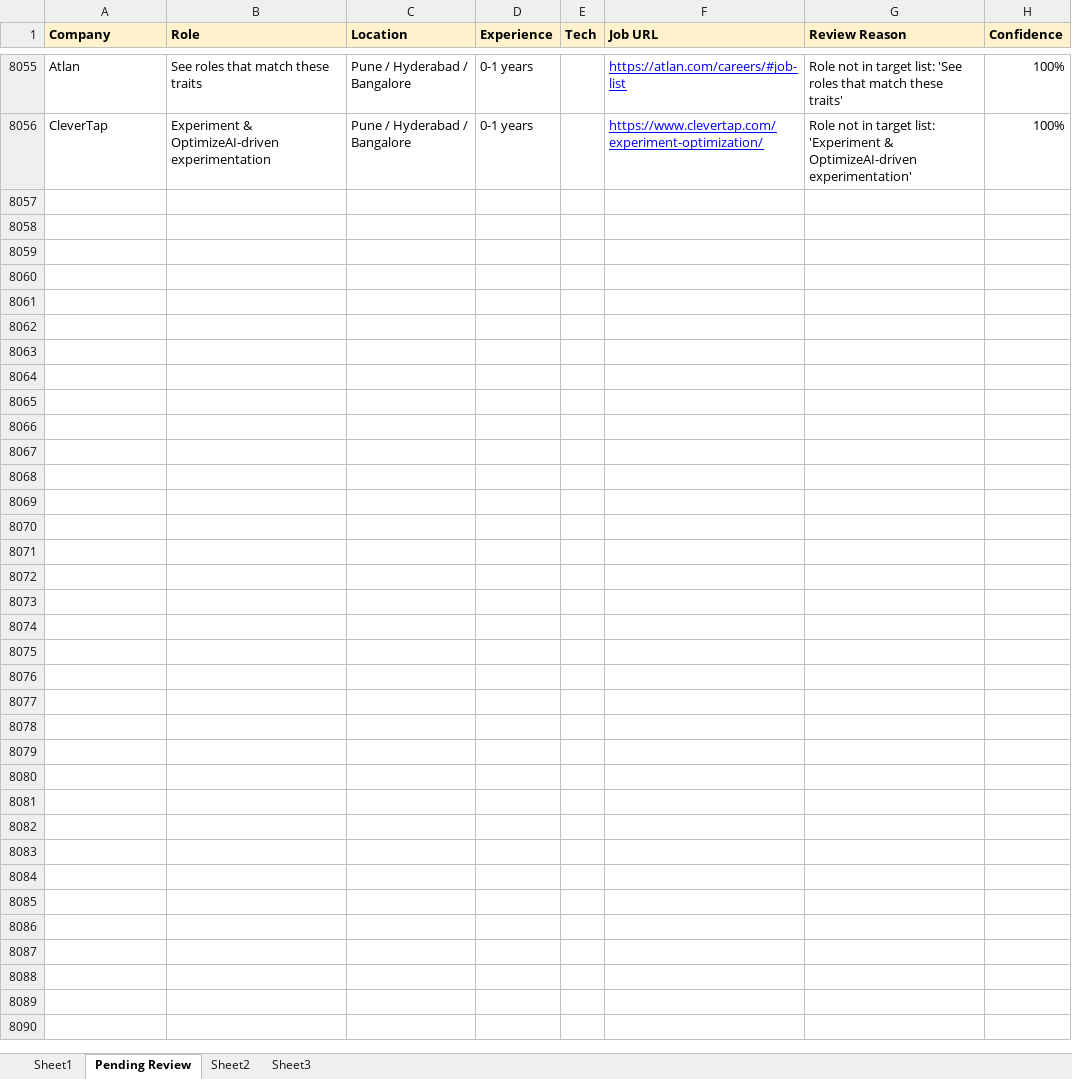
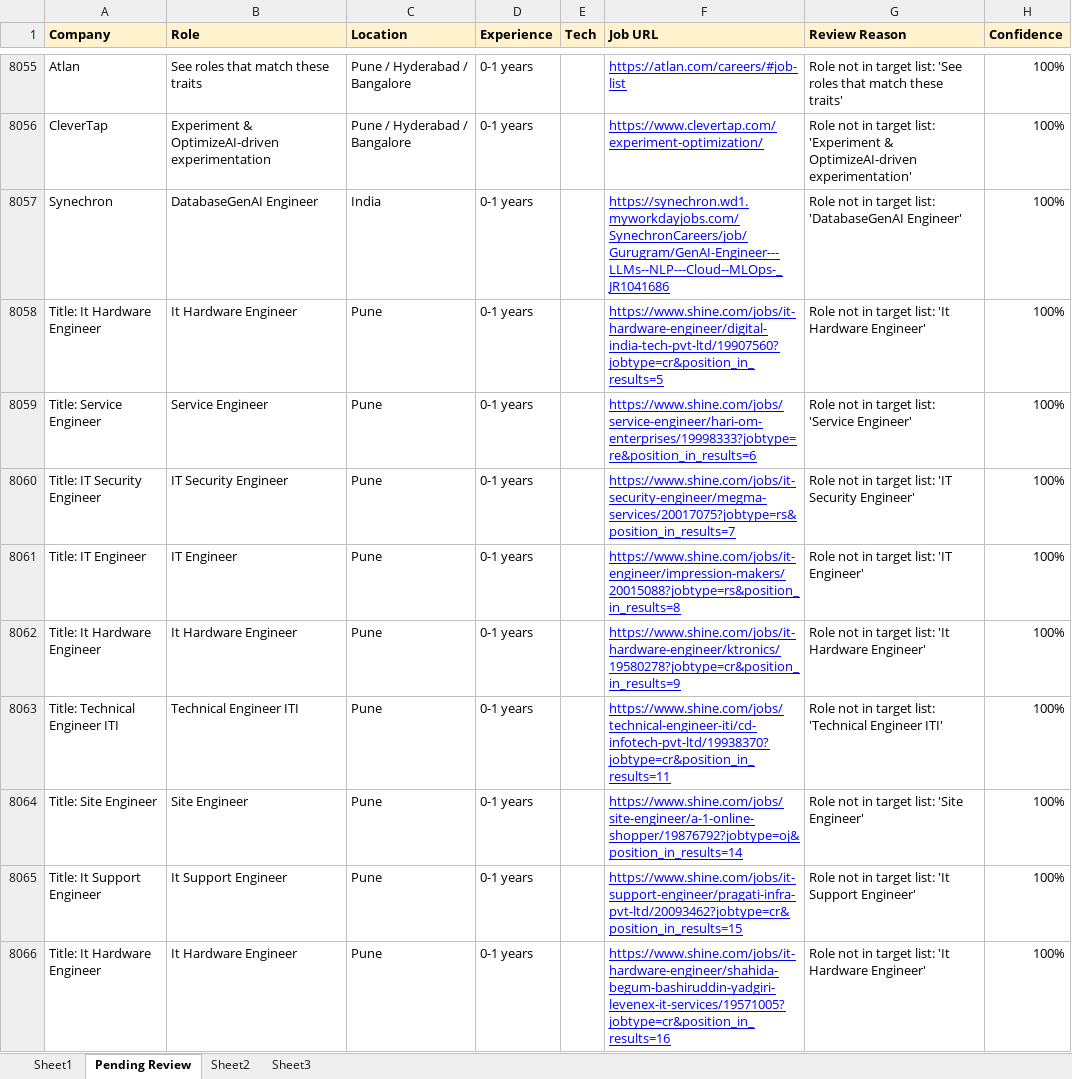
Before and after one commit to dhananjaykr9/job_agent, an Excel workbook: jobs_tracker.xlsx, sheet Pending Review, drawn as a sheet; only a part is shown, gaps mark what is left out; values as stored, in another font and other column widths than the file's, no borders; charts and pictures not drawn; the diff covers the shown part only; the diff names each change by its address in the sheet, - before the commit and + after, or states it on an @@ line.

```diff
--- a/jobs_tracker.xlsx (sheet Pending Review)
+++ b/jobs_tracker.xlsx (sheet Pending Review)
+row 8057: Synechron | DatabaseGenAI Engineer | India | 0-1 years |  | https://synechron.wd1.myworkdayjobs.com/SynechronCareers/job/Gurugram/GenAI-Engineer---LLMs--NLP---Cloud--MLOps-_JR1041686 | Role not in target list: 'DatabaseGenAI Engineer' | 100%
+row 8058: Title: It Hardware Engineer | It Hardware Engineer | Pune | 0-1 years |  | https://www.shine.com/jobs/it-hardware-engineer/digital-india-tech-pvt-ltd/19907560?jobtype=cr&position_in_results=5 | Role not in target list: 'It Hardware Engineer' | 100%
+row 8059: Title: Service Engineer | Service Engineer | Pune | 0-1 years |  | https://www.shine.com/jobs/service-engineer/hari-om-enterprises/19998333?jobtype=re&position_in_results=6 | Role not in target list: 'Service Engineer' | 100%
+row 8060: Title: IT Security Engineer | IT Security Engineer | Pune | 0-1 years |  | https://www.shine.com/jobs/it-security-engineer/megma-services/20017075?jobtype=rs&position_in_results=7 | Role not in target list: 'IT Security Engineer' | 100%
+row 8061: Title: IT Engineer | IT Engineer | Pune | 0-1 years |  | https://www.shine.com/jobs/it-engineer/impression-makers/20015088?jobtype=rs&position_in_results=8 | Role not in target list: 'IT Engineer' | 100%
+row 8062: Title: It Hardware Engineer | It Hardware Engineer | Pune | 0-1 years |  | https://www.shine.com/jobs/it-hardware-engineer/ktronics/19580278?jobtype=cr&position_in_results=9 | Role not in target list: 'It Hardware Engineer' | 100%
+row 8063: Title: Technical Engineer ITI | Technical Engineer ITI | Pune | 0-1 years |  | https://www.shine.com/jobs/technical-engineer-iti/cd-infotech-pvt-ltd/19938370?jobtype=cr&position_in_results=11 | Role not in target list: 'Technical Engineer ITI' | 100%
+row 8064: Title: Site Engineer | Site Engineer | Pune | 0-1 years |  | https://www.shine.com/jobs/site-engineer/a-1-online-shopper/19876792?jobtype=oj&position_in_results=14 | Role not in target list: 'Site Engineer' | 100%
+row 8065: Title: It Support Engineer | It Support Engineer | Pune | 0-1 years |  | https://www.shine.com/jobs/it-support-engineer/pragati-infra-pvt-ltd/20093462?jobtype=cr&position_in_results=15 | Role not in target list: 'It Support Engineer' | 100%
+row 8066: Title: It Hardware Engineer | It Hardware Engineer | Pune | 0-1 years |  | https://www.shine.com/jobs/it-hardware-engineer/shahida-begum-bashiruddin-yadgiri-levenex-it-services/19571005?jobtype=cr&position_in_results=16 | Role not in target list: 'It Hardware Engineer' | 100%
```
Also changed, not shown: 45 added rows elsewhere in this sheet, sheet Sheet1, charts or pictures, 1 other file.
